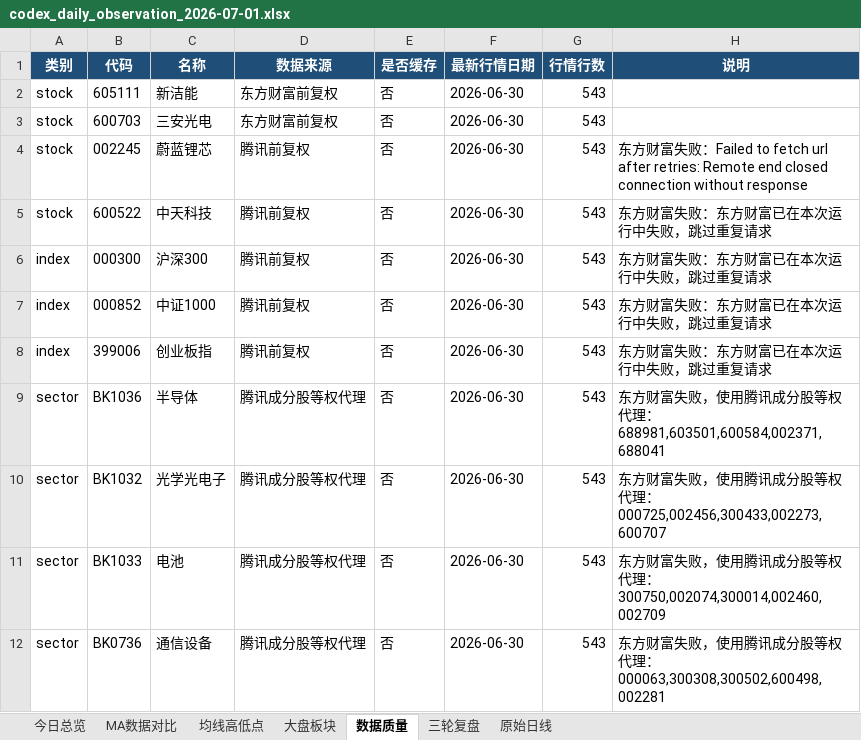
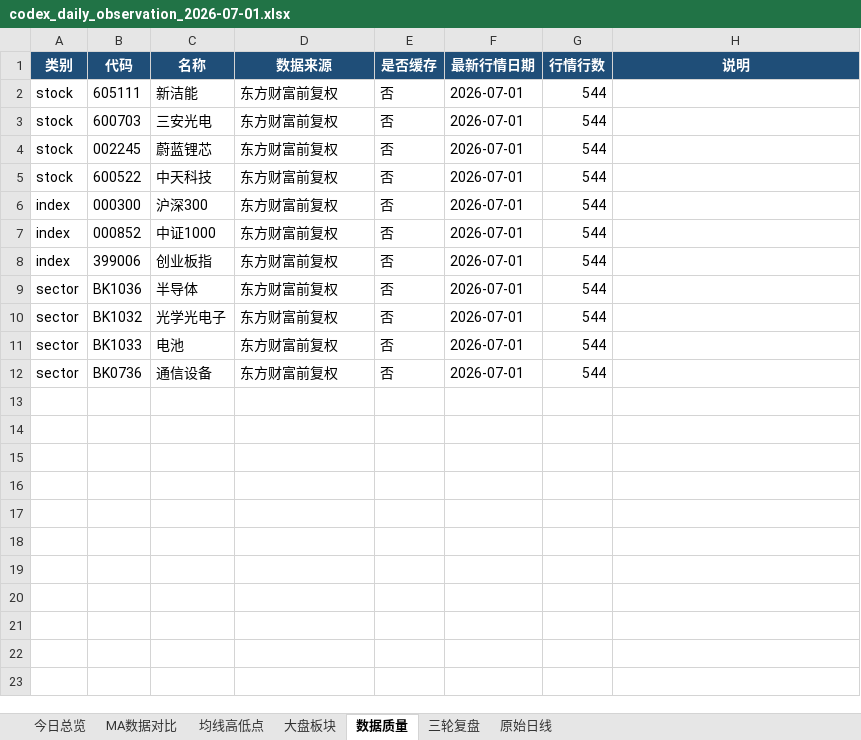
Before and after one commit to ghskb1949/a-share-dashboard, an Excel workbook: codex_daily_observation_2026-07-01.xlsx, sheet 数据质量, drawn as a sheet; values as stored, in another font and other column widths than the file's, no borders; the diff names each change by its address in the sheet, - before the commit and + after, or states it on an @@ line.

```diff
--- a/codex_daily_observation_2026-07-01.xlsx (sheet 数据质量)
+++ b/codex_daily_observation_2026-07-01.xlsx (sheet 数据质量)
-F2:F12 (最新行情日期): 2026-06-30
+F2:F12 (最新行情日期): 2026-07-01
-G2:G12 (行情行数): 543
+G2:G12 (行情行数): 544
-D4:D8 (数据来源): 腾讯前复权
+D4:D8 (数据来源): 东方财富前复权
-H4 (说明): 东方财富失败：Failed to fetch url after retries: Remote end closed connection without response
+H4 (说明): (empty)
-H5:H8 (说明): 东方财富失败：东方财富已在本次运行中失败，跳过重复请求
+H5:H8 (说明): (empty)
-D9:D12 (数据来源): 腾讯成分股等权代理
+D9:D12 (数据来源): 东方财富前复权
-H9 (说明): 东方财富失败，使用腾讯成分股等权代理：688981,603501,600584,002371,688041
+H9 (说明): (empty)
-H10 (说明): 东方财富失败，使用腾讯成分股等权代理：000725,002456,300433,002273,600707
+H10 (说明): (empty)
-H11 (说明): 东方财富失败，使用腾讯成分股等权代理：300750,002074,300014,002460,002709
+H11 (说明): (empty)
-H12 (说明): 东方财富失败，使用腾讯成分股等权代理：000063,300308,300502,600498,002281
+H12 (说明): (empty)
```
Also changed, not shown: sheet 原始日线, sheet 均线高低点, sheet 大盘板块, sheet MA数据对比, sheet 今日总览, output/codex_daily_observation_2026-07-01.xlsx, 3 other files.
